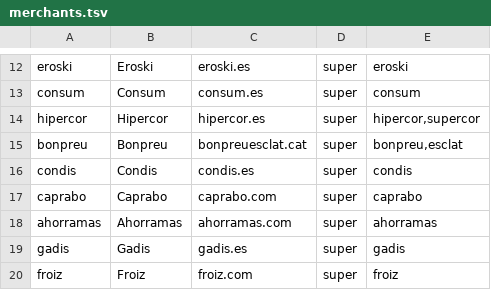
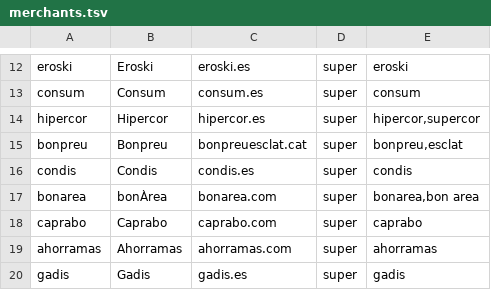
Before and after one commit to michyaraque/nido, a TSV file: assets/merchants.tsv, drawn as a sheet; only a part is shown, gaps mark what is left out; the shorter side is filled out with more unchanged rows; the diff names each change by its address in the sheet, - before the commit and + after, or states it on an @@ line.

Commit message:
feat(merchants): add bonarea and give Familia a logo

```diff
--- a/assets/merchants.tsv
+++ b/assets/merchants.tsv
+row 17: bonarea | bonÀrea | bonarea.com | super | bonarea,bon area
```
Also changed, not shown: 3 other files.
